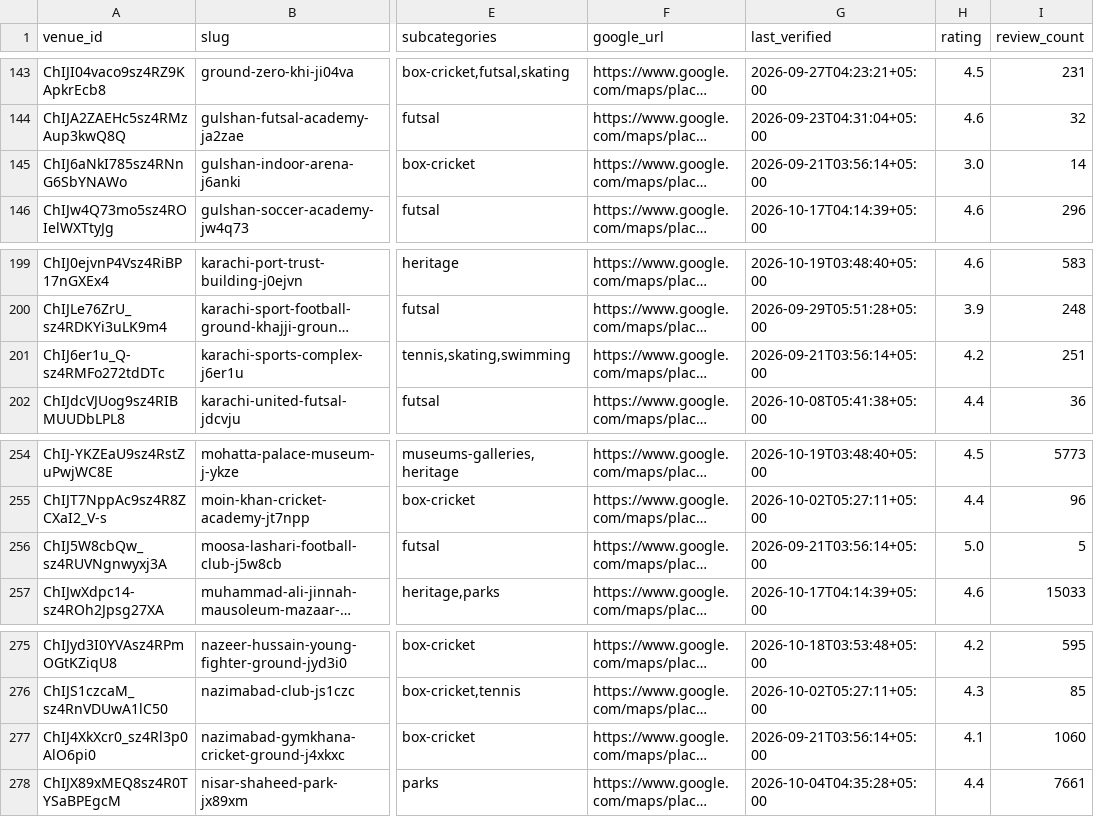
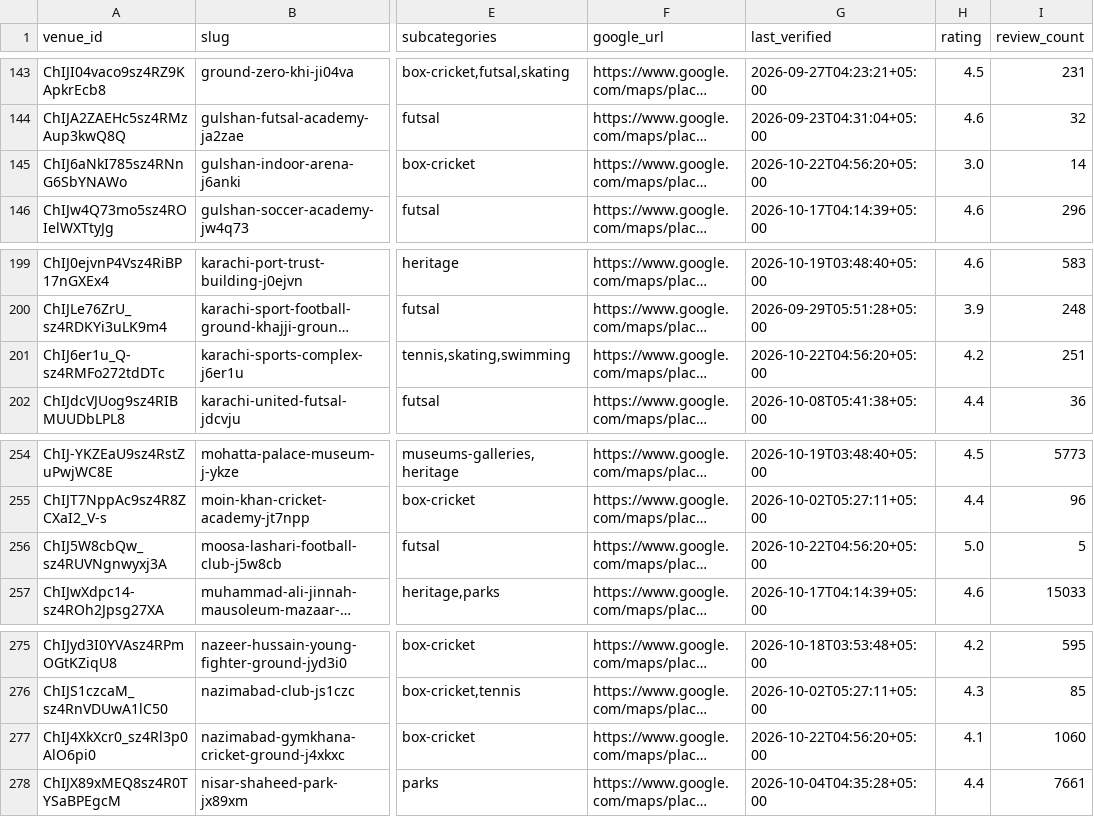
Before and after one commit to hassanraza04/niklo, a CSV file: data/live_listings.csv, drawn as a sheet; only a part is shown, gaps mark what is left out; long unchanged cells end in …; the diff covers the shown part only; the diff names each change by its address in the sheet, - before the commit and + after, or states it on an @@ line.

```diff
--- a/data/live_listings.csv
+++ b/data/live_listings.csv
-G145 (last_verified): 2026-09-21T03:56:14+05:00
+G145 (last_verified): 2026-10-22T04:56:20+05:00
-G201 (last_verified): 2026-09-21T03:56:14+05:00
+G201 (last_verified): 2026-10-22T04:56:20+05:00
-G256 (last_verified): 2026-09-21T03:56:14+05:00
+G256 (last_verified): 2026-10-22T04:56:20+05:00
-G277 (last_verified): 2026-09-21T03:56:14+05:00
+G277 (last_verified): 2026-10-22T04:56:20+05:00
```
Also changed, not shown: 20 edited cells elsewhere in this file, 3 other files.
